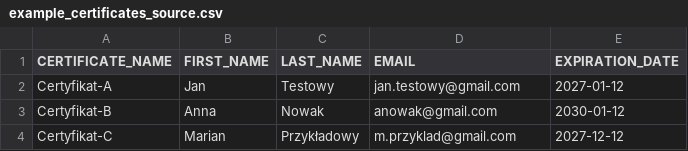
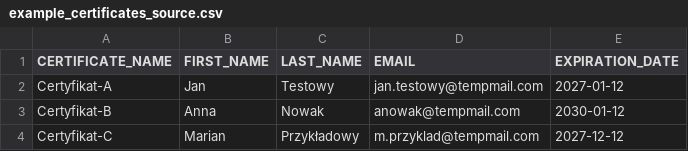
Before and after one commit to arturhamernik/pp_pdf_generator, a CSV file: src/main/resources/example_certificates_source.csv, drawn as a sheet.

```diff
--- a/src/main/resources/example_certificates_source.csv
+++ b/src/main/resources/example_certificates_source.csv
@@ -1,4 +1,4 @@
 CERTIFICATE_NAME,FIRST_NAME,LAST_NAME,EMAIL,EXPIRATION_DATE
-Certyfikat-A,Jan,Testowy,jan.testowy@gmail.com,2027-01-12
-Certyfikat-B,Anna,Nowak,anowak@gmail.com,2030-01-12
-Certyfikat-C,Marian,Przykładowy,m.przyklad@gmail.com,2027-12-12
+Certyfikat-A,Jan,Testowy,jan.testowy@tempmail.com,2027-01-12
+Certyfikat-B,Anna,Nowak,anowak@tempmail.com,2030-01-12
+Certyfikat-C,Marian,Przykładowy,m.przyklad@tempmail.com,2027-12-12
```
Also changed, not shown: 4 other files.
